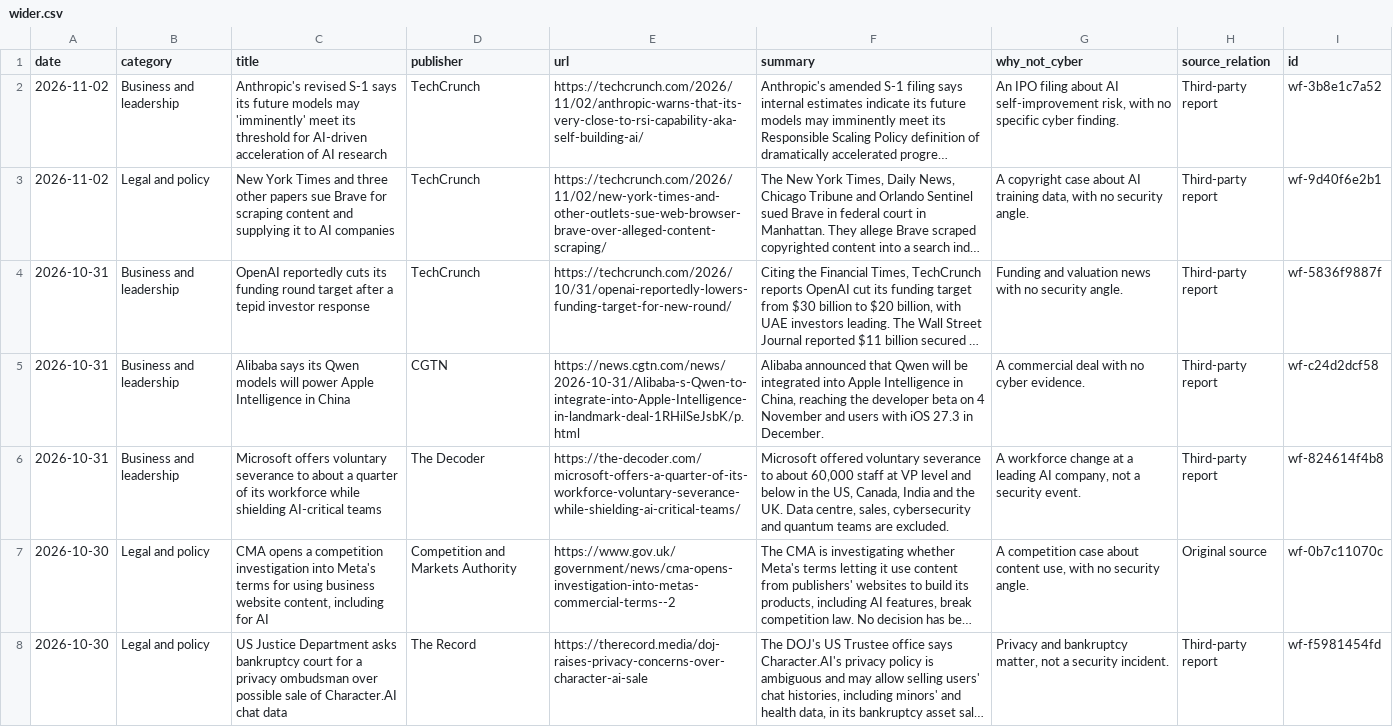
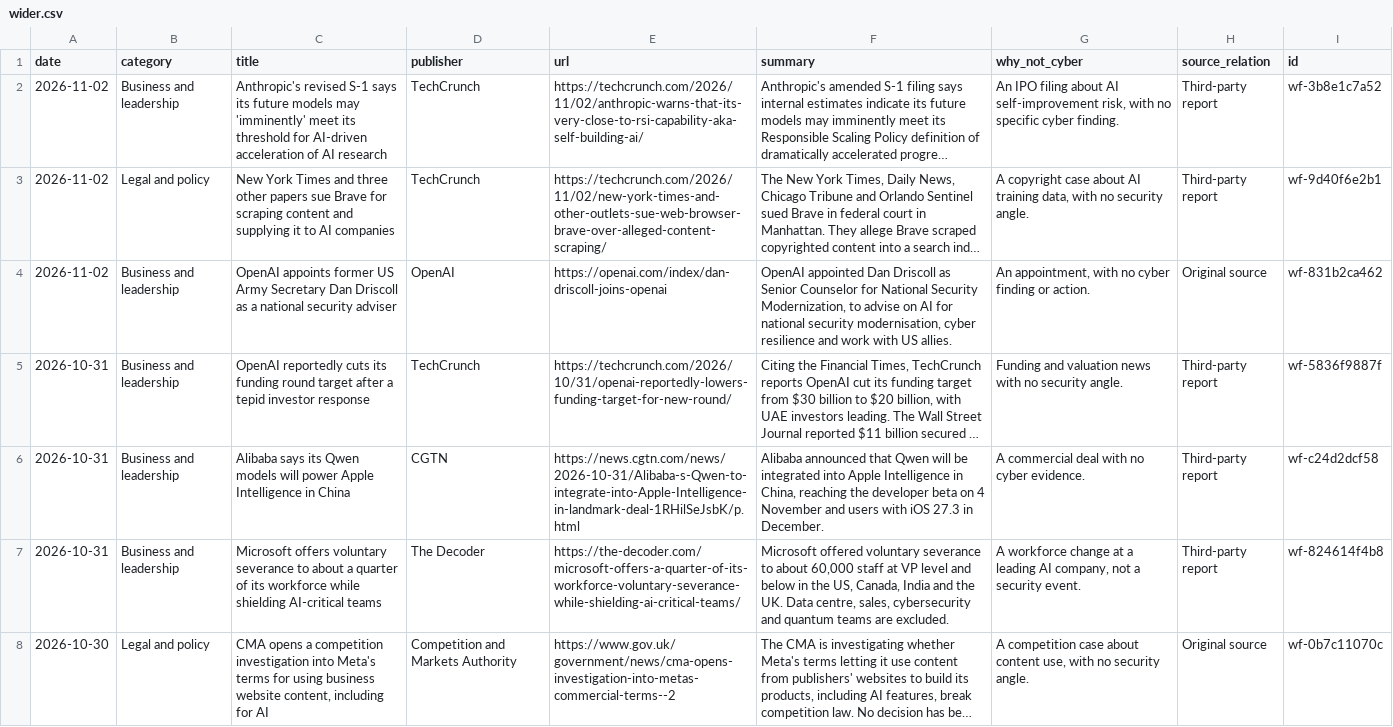
Before and after one commit to rotherdrummer/ai_cyber_news, a CSV file: data/wider.csv, drawn as a sheet; only a part is shown; the shorter side is filled out with more unchanged rows; long unchanged cells end in …; the diff names each change by its address in the sheet, - before the commit and + after, or states it on an @@ line.

```diff
--- a/data/wider.csv
+++ b/data/wider.csv
+row 4: 2026-11-02 | Business and leadership | OpenAI appoints former US Army Secretary Dan Driscoll as a national security adviser | OpenAI | https://openai.com/index/dan-driscoll-joins-openai | OpenAI appointed Dan Driscoll as Senior Counselor for National Security Modernization, to advise on AI for national security modernisation, cyber resilience and work with US allies. | An appointment, with no cyber finding or action. | Original source | wf-831b2ca462
```
Also changed, not shown: data/agents.csv, data/benchmarks.csv, 15 other files.
